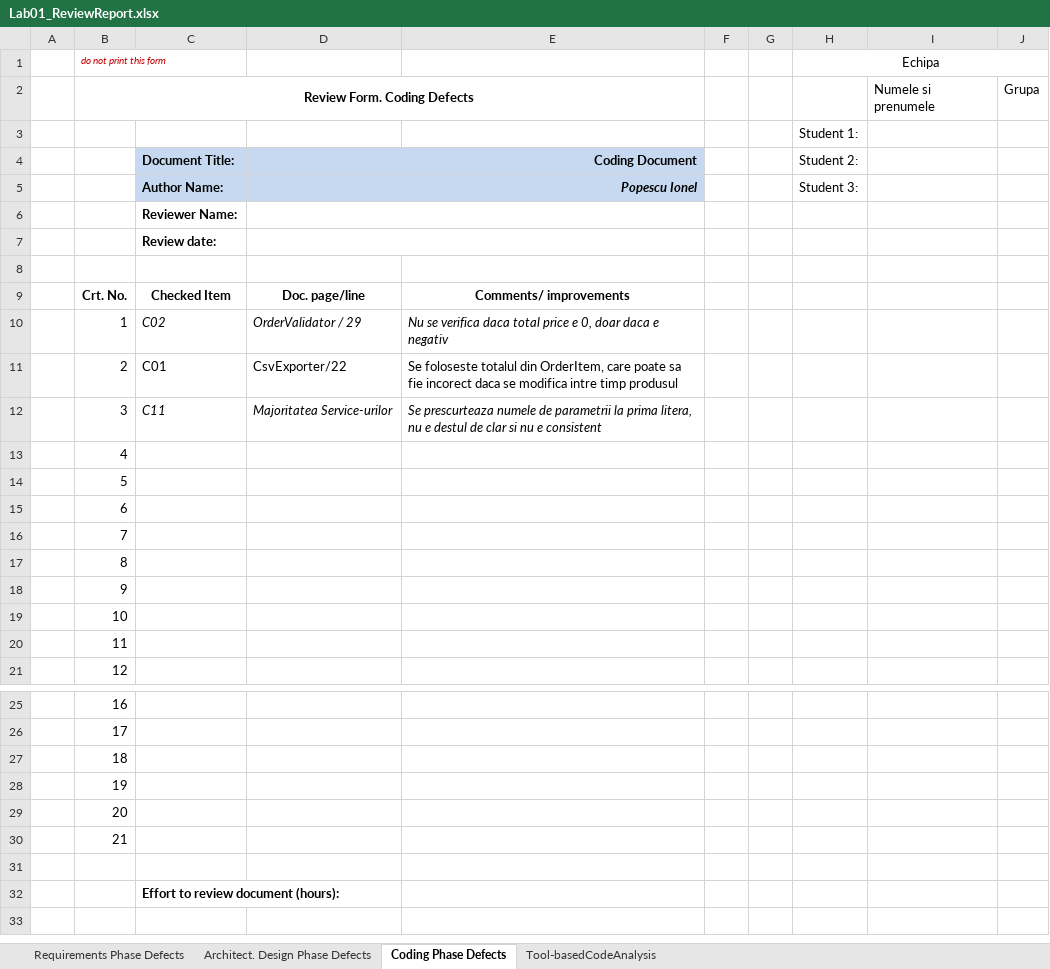
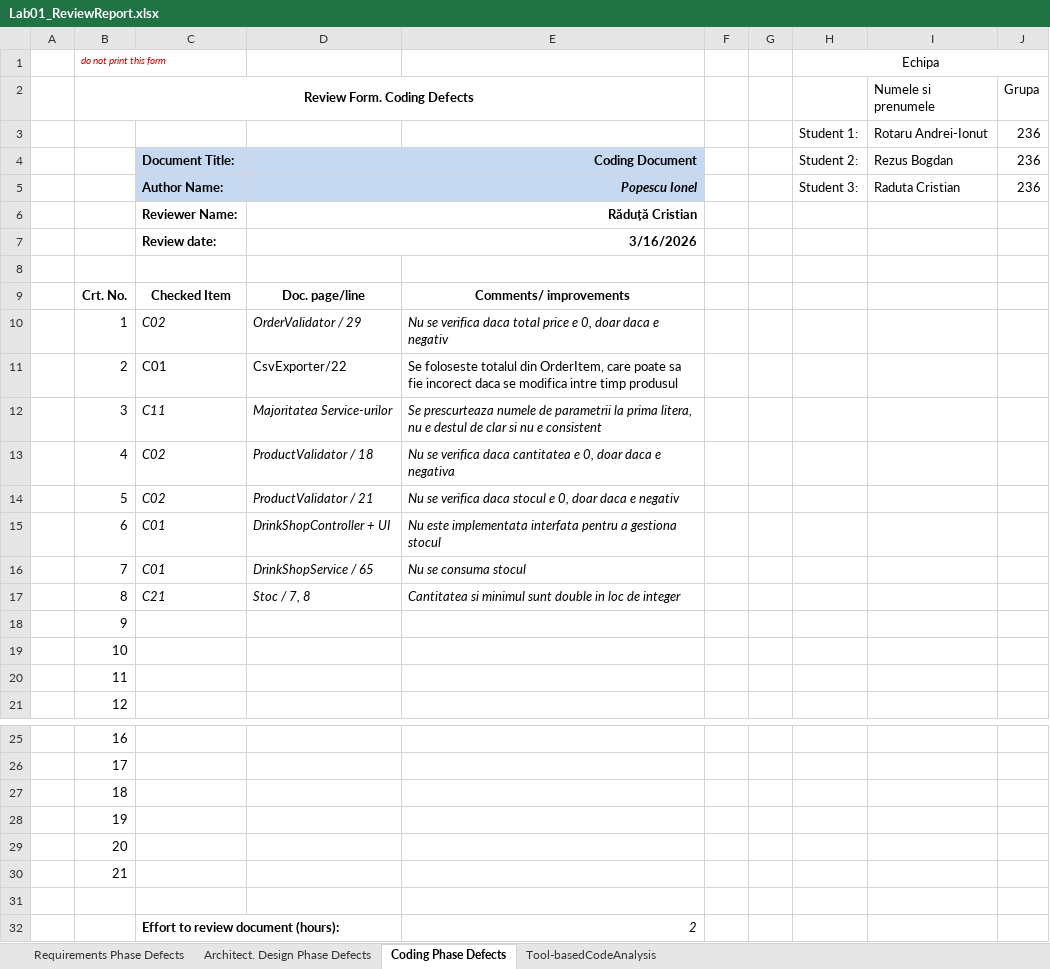
Before and after one commit to bogdanr4/vvss-am36, an Excel workbook: docs/lab1/Lab01_ReviewReport.xlsx, sheet Coding Phase Defects, drawn as a sheet; only a part is shown, gaps mark what is left out; values as stored, in another font and other column widths than the file's, no borders; removed rows and columns are numbered as before the commit, all else as after; the diff names each change by its address in the sheet, - before the commit and + after, or states it on an @@ line.

```diff
--- a/docs/lab1/Lab01_ReviewReport.xlsx (sheet Coding Phase Defects)
+++ b/docs/lab1/Lab01_ReviewReport.xlsx (sheet Coding Phase Defects)
-row 3:  |  |  |  |  |  |  | Student 1:
+row 3:  |  |  |  |  |  |  | Student 1: | Rotaru Andrei-Ionut | 236
-I4 (Numele si prenumele): (empty)
+I4 (Numele si prenumele): Rezus Bogdan
-J4:J5 (Grupa): (empty)
+J4:J5 (Grupa): 236
-I5 (Numele si prenumele): (empty)
+I5 (Numele si prenumele): Raduta Cristian
-D6: (empty)
+D6: Răduță Cristian
-D7: (empty)
+D7: 3/16/2026
-C13:C14: (empty)
+C13:C14: C02
-D13: (empty)
+D13: ProductValidator / 18
-E13: (empty)
+E13: Nu se verifica daca cantitatea e 0, doar daca e negativa
-D14: (empty)
+D14: ProductValidator / 21
-E14: (empty)
+E14: Nu se verifica daca stocul e 0, doar daca e negativ
-C15:C16: (empty)
+C15:C16: C01
-D15: (empty)
+D15: DrinkShopController + UI
-E15: (empty)
+E15: Nu este implementata interfata pentru a gestiona stocul
-D16: (empty)
+D16: DrinkShopService / 65
-E16: (empty)
+E16: Nu se consuma stocul
-C17: (empty)
+C17: C21
-D17: (empty)
+D17: Stoc / 7, 8
-E17: (empty)
+E17: Cantitatea si minimul sunt double in loc de integer
-E32: (empty)
+E32: 2
```
Also changed, not shown: sheet Tool-basedCodeAnalysis, charts or pictures, 6 other files.
